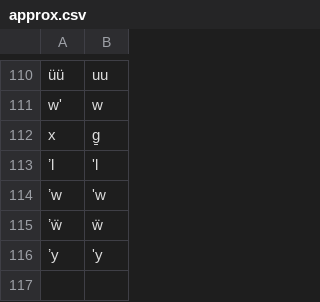
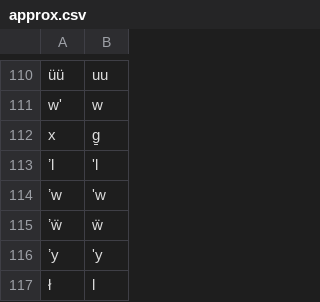
Before and after one commit to First-Peoples-Cultural-Council/mtd-starter, a CSV file: transducers/approx.csv, drawn as a sheet; only a part is shown, gaps mark what is left out; the diff names each change by its address in the sheet, - before the commit and + after, or states it on an @@ line.

Commit message:
Adding ł,l to approx.csv

```diff
--- a/transducers/approx.csv
+++ b/transducers/approx.csv
+row 117: ł | l
```
